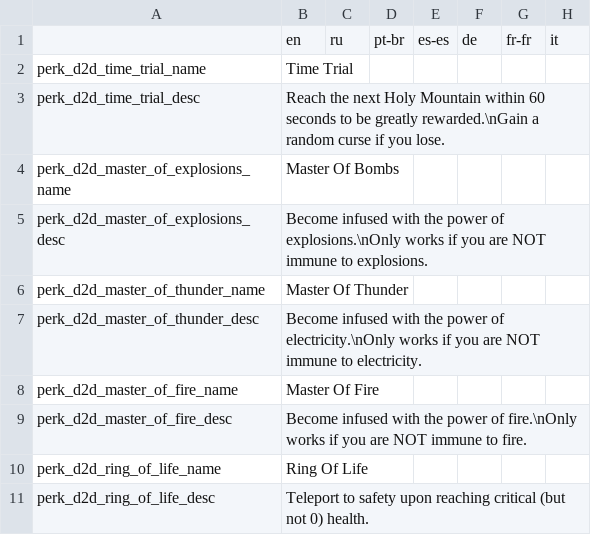
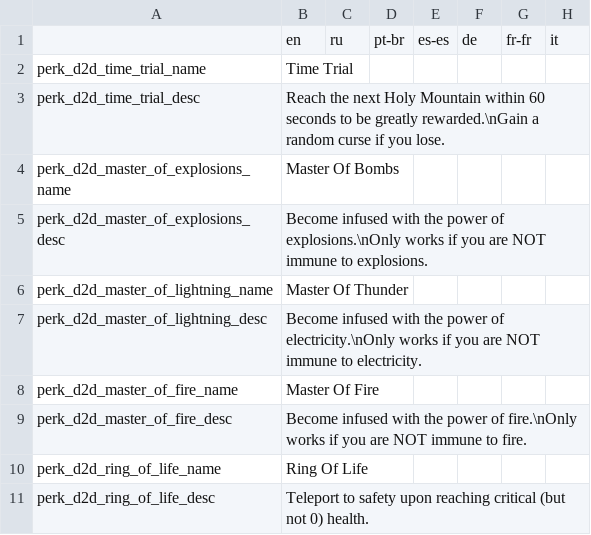
Before and after one commit to meyergames/noita-mod-d2d-content-pack, a CSV file: translations.csv, drawn as a sheet; only a part is shown; the diff names each change by its address in the sheet, - before the commit and + after, or states it on an @@ line.

Commit message:
rename "master of lightning"

```diff
--- a/translations.csv
+++ b/translations.csv
-A6: perk_d2d_master_of_thunder_name
+A6: perk_d2d_master_of_lightning_name
-A7: perk_d2d_master_of_thunder_desc
+A7: perk_d2d_master_of_lightning_desc
```
Also changed, not shown: 14 other files.
